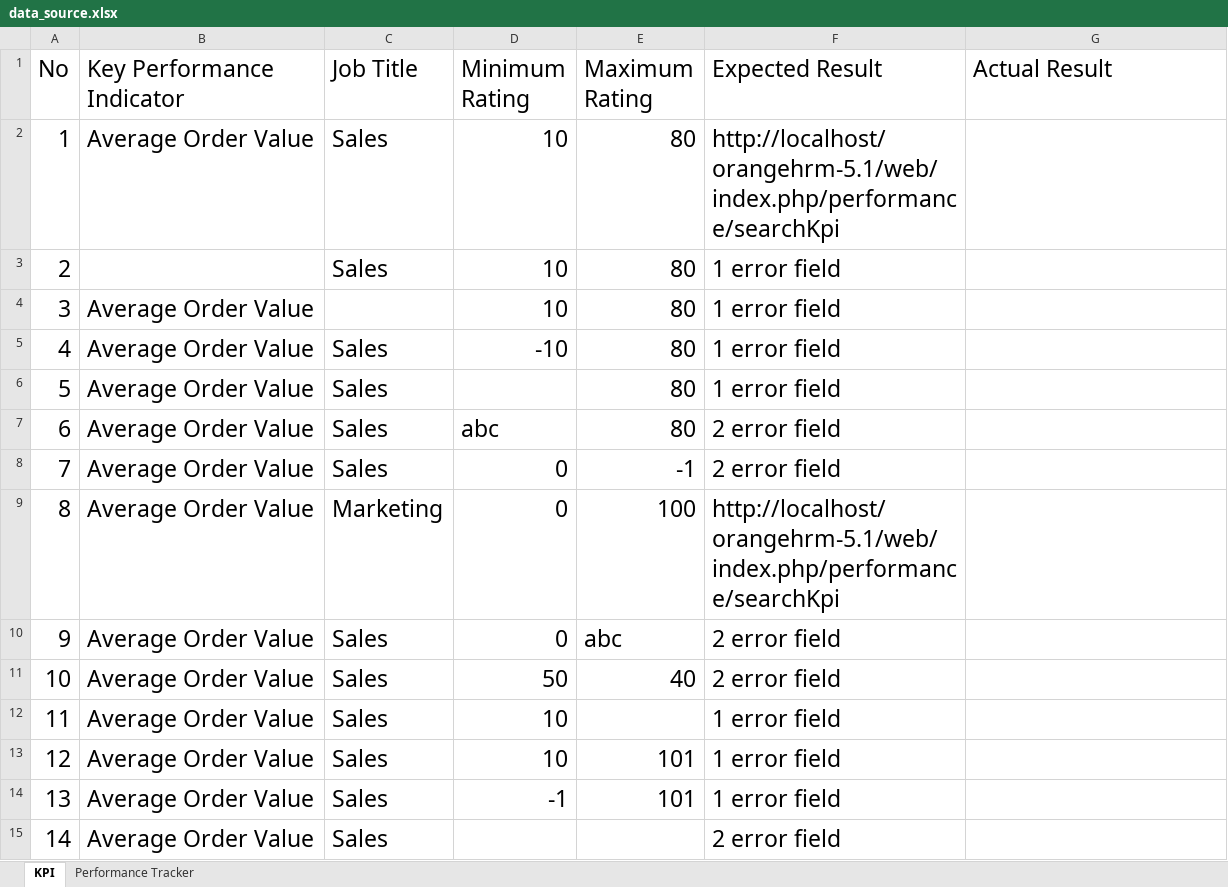
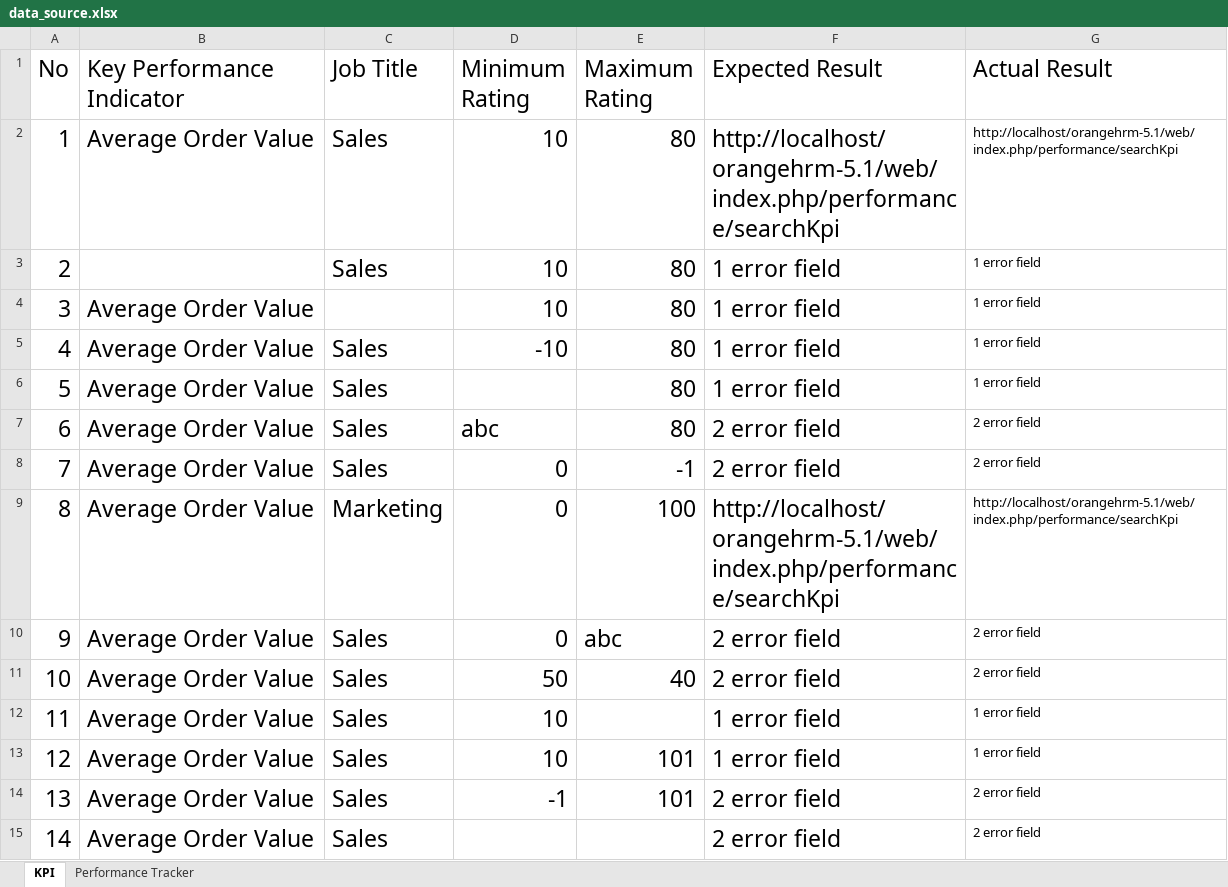
Before and after one commit to DiemUyen/CSC13003-Software-Testing, an Excel workbook: automation-testing/target/test-classes/data_source.xlsx, sheet KPI, drawn as a sheet; values as stored, in another font and other column widths than the file's, no borders; the diff names each change by its address in the sheet, - before the commit and + after, or states it on an @@ line.

```diff
--- a/automation-testing/target/test-classes/data_source.xlsx (sheet KPI)
+++ b/automation-testing/target/test-classes/data_source.xlsx (sheet KPI)
-G2 (Actual Result): (empty)
+G2 (Actual Result): http://localhost/orangehrm-5.1/web/index.php/performance/searchKpi
-G3:G6 (Actual Result): (empty)
+G3:G6 (Actual Result): 1 error field
-G7:G8 (Actual Result): (empty)
+G7:G8 (Actual Result): 2 error field
-G9 (Actual Result): (empty)
+G9 (Actual Result): http://localhost/orangehrm-5.1/web/index.php/performance/searchKpi
-G10:G11 (Actual Result): (empty)
+G10:G11 (Actual Result): 2 error field
-G12:G13 (Actual Result): (empty)
+G12:G13 (Actual Result): 1 error field
-F14 (Expected Result): 1 error field
+F14 (Expected Result): 2 error field
-G14:G15 (Actual Result): (empty)
+G14:G15 (Actual Result): 2 error field
```
Also changed, not shown: sheet Performance Tracker, 3 other files.
